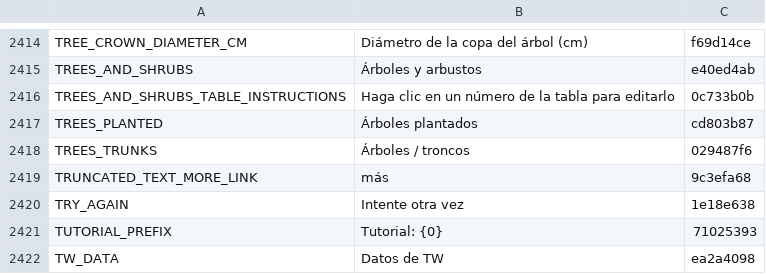
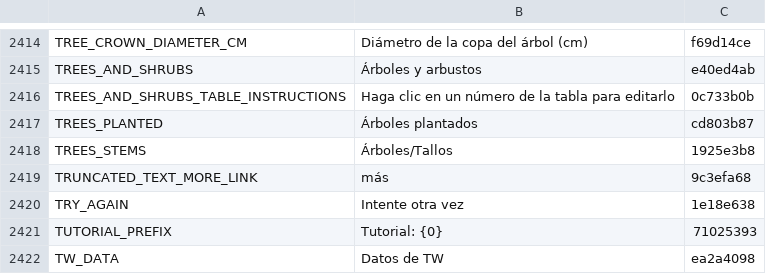
Before and after one commit to terraware/terraware-web, a CSV file: src/strings/csv/es.csv, drawn as a sheet; only a part is shown, gaps mark what is left out; removed rows and columns are numbered as before the commit, all else as after; the diff names each change by its address in the sheet, - before the commit and + after, or states it on an @@ line.

Commit message:
update ui strings

```diff
--- a/src/strings/csv/es.csv
+++ b/src/strings/csv/es.csv
-row 2418: TREES_TRUNKS | Árboles / troncos | 029487f6
+row 2418: TREES_STEMS | Árboles/Tallos | 1925e3b8
```
Also changed, not shown: src/strings/csv/en.csv, src/strings/csv/fr.csv, 1 other file.
